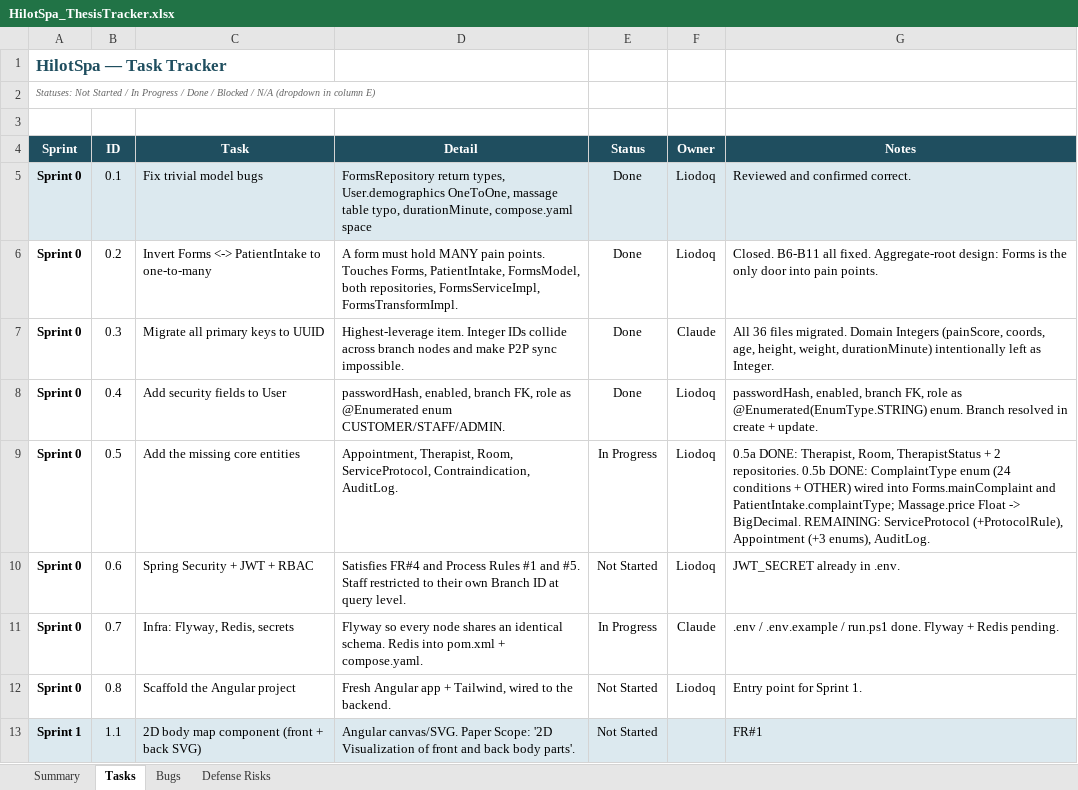
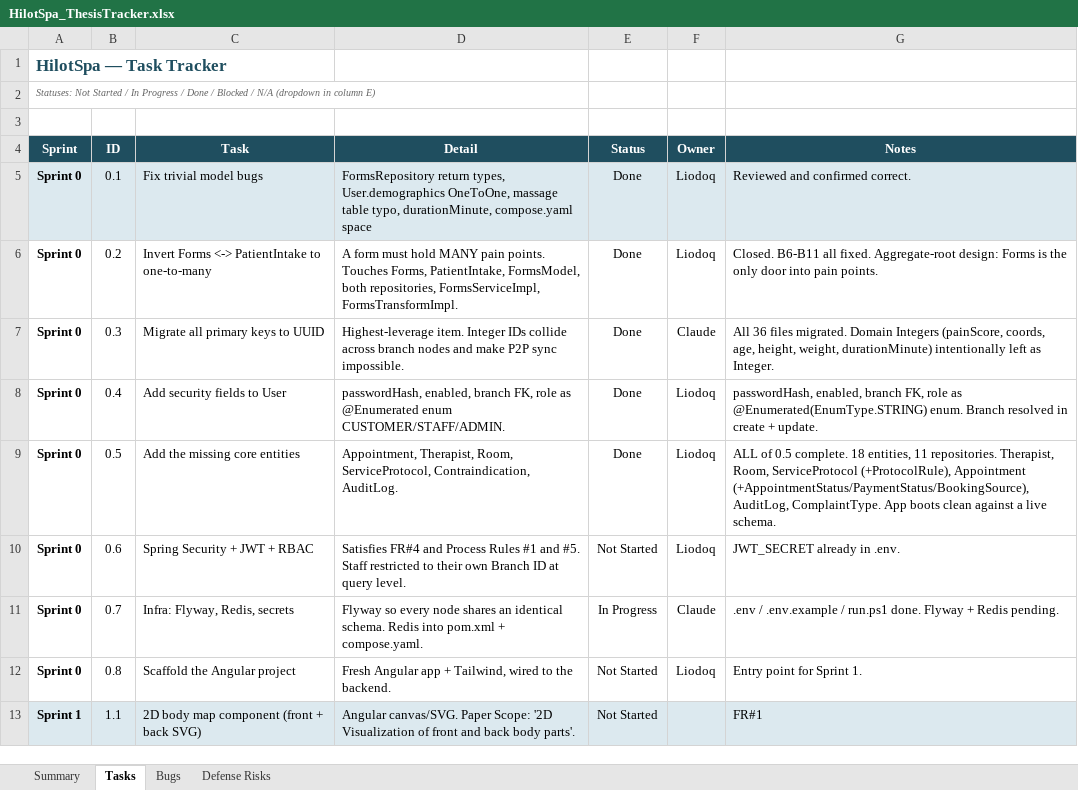
Before and after one commit to Liodoq/hilotSpa, an Excel workbook: HilotSpa_ThesisTracker.xlsx, sheet Tasks, drawn as a sheet; only a part is shown; values as stored, in another font and other column widths than the file's, no borders; charts and pictures and conditional formats not drawn; the diff names each change by its address in the sheet, - before the commit and + after, or states it on an @@ line.

Commit message:
Sprint 0.5c-0.5e: ServiceProtocol, Appointment, AuditLog

```diff
--- a/HilotSpa_ThesisTracker.xlsx (sheet Tasks)
+++ b/HilotSpa_ThesisTracker.xlsx (sheet Tasks)
-E9 (Status): In Progress
+E9 (Status): Done
-G9 (Notes): 0.5a DONE: Therapist, Room, TherapistStatus + 2 repositories. 0.5b DONE: ComplaintType enum (24 conditions + OTHER) wired into Forms.mainComplaint and PatientIntake.complaintType; Massage.price Float -> BigDecimal. REMAINING: ServiceProtocol (+ProtocolRule), Appointment (+3 enums), AuditLog.
+G9 (Notes): ALL of 0.5 complete. 18 entities, 11 repositories. Therapist, Room, ServiceProtocol (+ProtocolRule), Appointment (+AppointmentStatus/PaymentStatus/BookingSource), AuditLog, ComplaintType. App boots clean against a live schema.
```
Also changed, not shown: sheet Summary, 22 other files.
